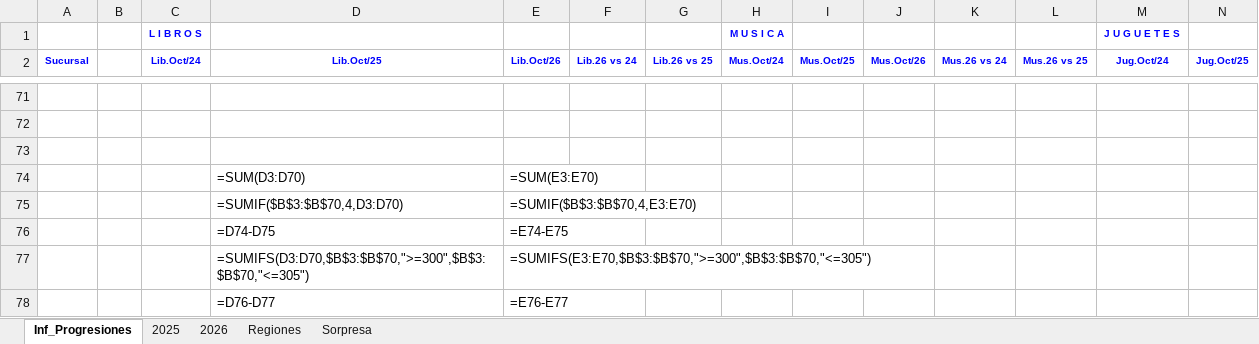
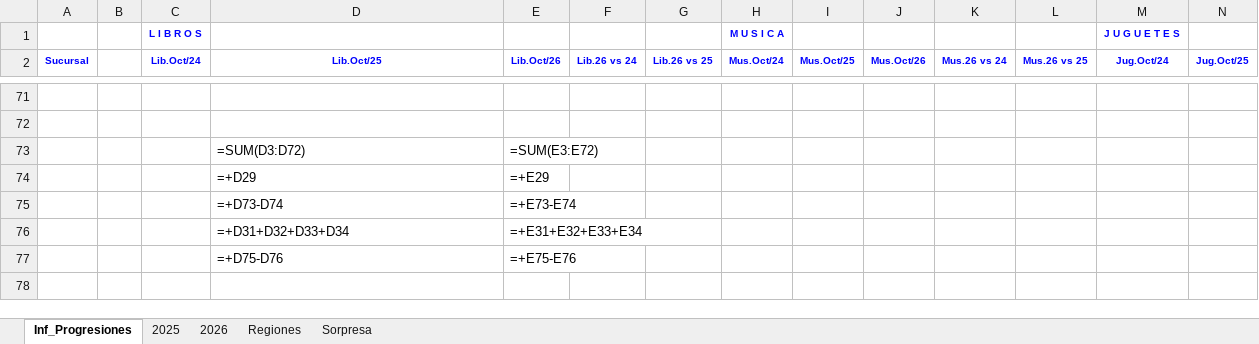
Before and after one commit to ParallaxFx-343/text-to-sql-ventas, an Excel workbook: ateneo/historial/2026-11/progresiones_octubre/Progresiones_Cadena_01_al_31-10.xlsx, sheet Inf_Progresiones, drawn as a sheet; only a part is shown, gaps mark what is left out; values as stored, in another font and other column widths than the file's, no borders; formulas without a stored value are shown as written; removed rows and columns are numbered as before the commit, all else as after; rows hold the shown columns only; the diff names each change by its address in the sheet, - before the commit and + after, or states it on an @@ line.

```diff
--- a/ateneo/historial/2026-11/progresiones_octubre/Progresiones_Cadena_01_al_31-10.xlsx (sheet Inf_Progresiones)
+++ b/ateneo/historial/2026-11/progresiones_octubre/Progresiones_Cadena_01_al_31-10.xlsx (sheet Inf_Progresiones)
-row 73: (empty)
-D73 (Lib.Oct/25): =SUM(D3:D70)
+D73 (Lib.Oct/25): =SUM(D3:D72)
-E73 (Lib.Oct/26): =SUM(E3:E70)
+E73 (Lib.Oct/26): =SUM(E3:E72)
-row 75:  |  |  | =SUMIF($B$3:$B$70,4,D3:D70) | =SUMIF($B$3:$B$70,4,E3:E70)
-row 76:  |  |  | =D74-D75 | =E74-E75
-row 77:  |  |  | =SUMIFS(D3:D70,$B$3:$B$70,">=300",$B$3:$B$70,"<=305") | =SUMIFS(E3:E70,$B$3:$B$70,">=300",$B$3:$B$70,"<=305")
-row 78:  |  |  | =D76-D77 | =E76-E77
+row 74:  |  |  | =+D29 | =+E29
+row 75:  |  |  | =+D73-D74 | =+E73-E74
+row 76:  |  |  | =+D31+D32+D33+D34 | =+E31+E32+E33+E34
+row 77:  |  |  | =+D75-D76 | =+E75-E76
```
Also changed, not shown: sheet 2025, sheet 2026, 2 other files.
